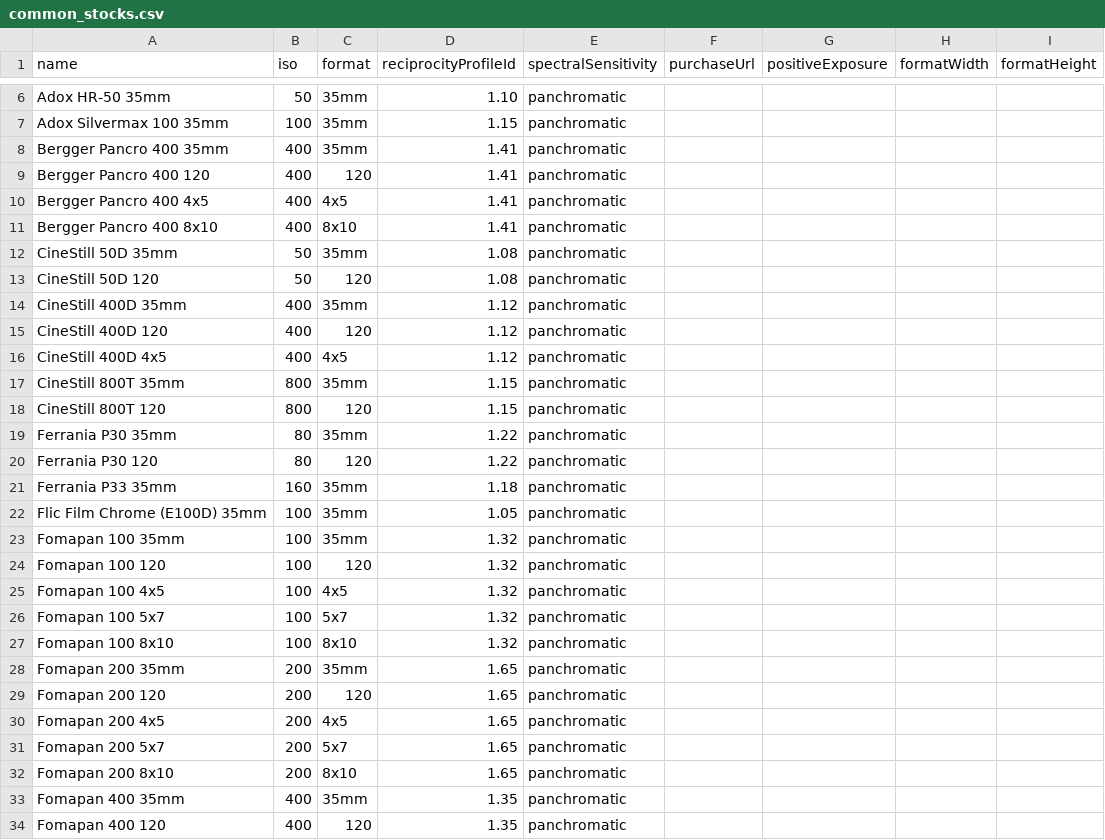
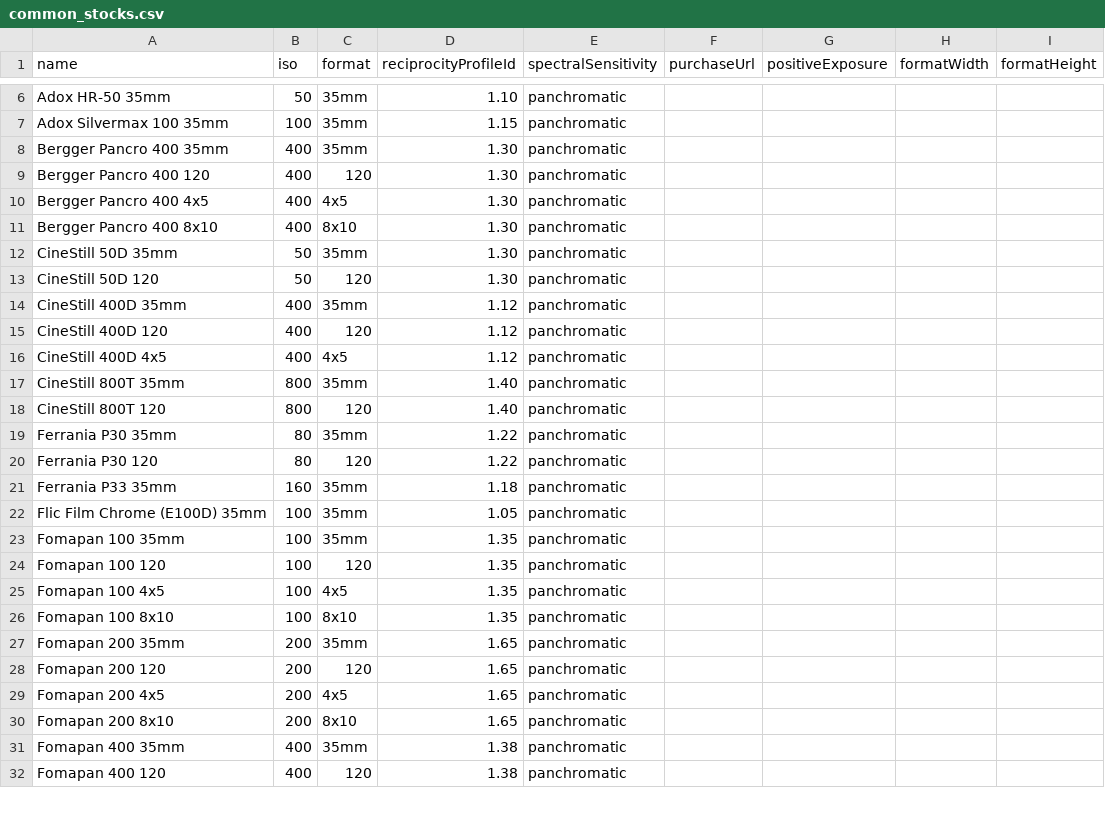
Before and after one commit to scthendersonphotography/ProfilmMeter, a CSV file: common_stocks.csv, drawn as a sheet; only a part is shown, gaps mark what is left out; the diff covers the shown part only.

Commit message:
Update common_stocks.csv

```diff
--- a/common_stocks.csv
+++ b/common_stocks.csv
@@ -7,8 +7,8 @@ Adox HR-50 35mm,50,35mm,1.10,panchromatic,,,,
 Adox Silvermax 100 35mm,100,35mm,1.15,panchromatic,,,,
-Bergger Pancro 400 35mm,400,35mm,1.41,panchromatic,,,,
-Bergger Pancro 400 120,400,120,1.41,panchromatic,,,,
-Bergger Pancro 400 4x5,400,4x5,1.41,panchromatic,,,,
-Bergger Pancro 400 8x10,400,8x10,1.41,panchromatic,,,,
-CineStill 50D 35mm,50,35mm,1.08,panchromatic,,,,
-CineStill 50D 120,50,120,1.08,panchromatic,,,,
+Bergger Pancro 400 35mm,400,35mm,1.30,panchromatic,,,,
+Bergger Pancro 400 120,400,120,1.30,panchromatic,,,,
+Bergger Pancro 400 4x5,400,4x5,1.30,panchromatic,,,,
+Bergger Pancro 400 8x10,400,8x10,1.30,panchromatic,,,,
+CineStill 50D 35mm,50,35mm,1.30,panchromatic,,,,
+CineStill 50D 120,50,120,1.30,panchromatic,,,,
 CineStill 400D 35mm,400,35mm,1.12,panchromatic,,,,
@@ -16,4 +16,4 @@ CineStill 400D 120,400,120,1.12,panchromatic,,,,
 CineStill 400D 4x5,400,4x5,1.12,panchromatic,,,,
-CineStill 800T 35mm,800,35mm,1.15,panchromatic,,,,
-CineStill 800T 120,800,120,1.15,panchromatic,,,,
+CineStill 800T 35mm,800,35mm,1.40,panchromatic,,,,
+CineStill 800T 120,800,120,1.40,panchromatic,,,,
 Ferrania P30 35mm,80,35mm,1.22,panchromatic,,,,
@@ -22,7 +22,6 @@ Ferrania P33 35mm,160,35mm,1.18,panchromatic,,,,
 Flic Film Chrome (E100D) 35mm,100,35mm,1.05,panchromatic,,,,
-Fomapan 100 35mm,100,35mm,1.32,panchromatic,,,,
-Fomapan 100 120,100,120,1.32,panchromatic,,,,
-Fomapan 100 4x5,100,4x5,1.32,panchromatic,,,,
-Fomapan 100 5x7,100,5x7,1.32,panchromatic,,,,
-Fomapan 100 8x10,100,8x10,1.32,panchromatic,,,,
+Fomapan 100 35mm,100,35mm,1.35,panchromatic,,,,
+Fomapan 100 120,100,120,1.35,panchromatic,,,,
+Fomapan 100 4x5,100,4x5,1.35,panchromatic,,,,
+Fomapan 100 8x10,100,8x10,1.35,panchromatic,,,,
 Fomapan 200 35mm,200,35mm,1.65,panchromatic,,,,
@@ -30,5 +29,4 @@ Fomapan 200 120,200,120,1.65,panchromatic,,,,
 Fomapan 200 4x5,200,4x5,1.65,panchromatic,,,,
-Fomapan 200 5x7,200,5x7,1.65,panchromatic,,,,
 Fomapan 200 8x10,200,8x10,1.65,panchromatic,,,,
-Fomapan 400 35mm,400,35mm,1.35,panchromatic,,,,
-Fomapan 400 120,400,120,1.35,panchromatic,,,,
+Fomapan 400 35mm,400,35mm,1.38,panchromatic,,,,
+Fomapan 400 120,400,120,1.38,panchromatic,,,,
```
Also changed, not shown: 1 removed row and 46 edited cells elsewhere in this file.
